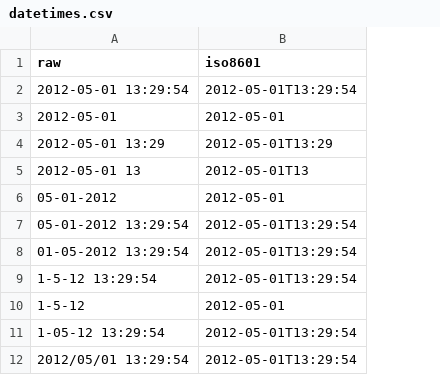
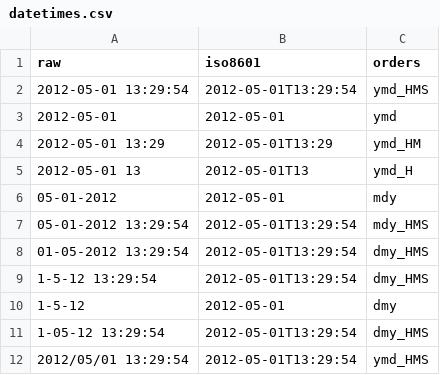
Before and after one commit to EDIorg/dataCleanr, a CSV file: inst/datetimes.csv, drawn as a sheet; only a part is shown; the diff names each change by its address in the sheet, - before the commit and + after, or states it on an @@ line.

Commit message:
Add orders to test data

```diff
--- a/inst/datetimes.csv
+++ b/inst/datetimes.csv
+column C (orders), rows 2-12: ymd_HMS | ymd | ymd_HM | ymd_H | mdy | mdy_HMS | dmy_HMS | dmy_HMS | dmy | dmy_HMS | ymd_HMS
```
